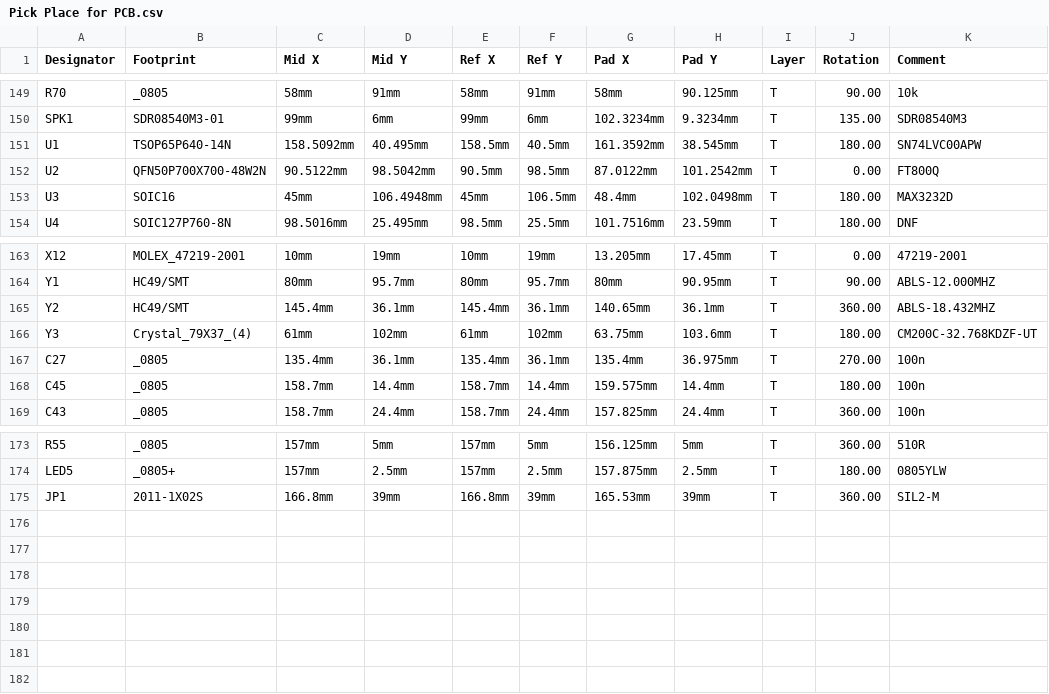
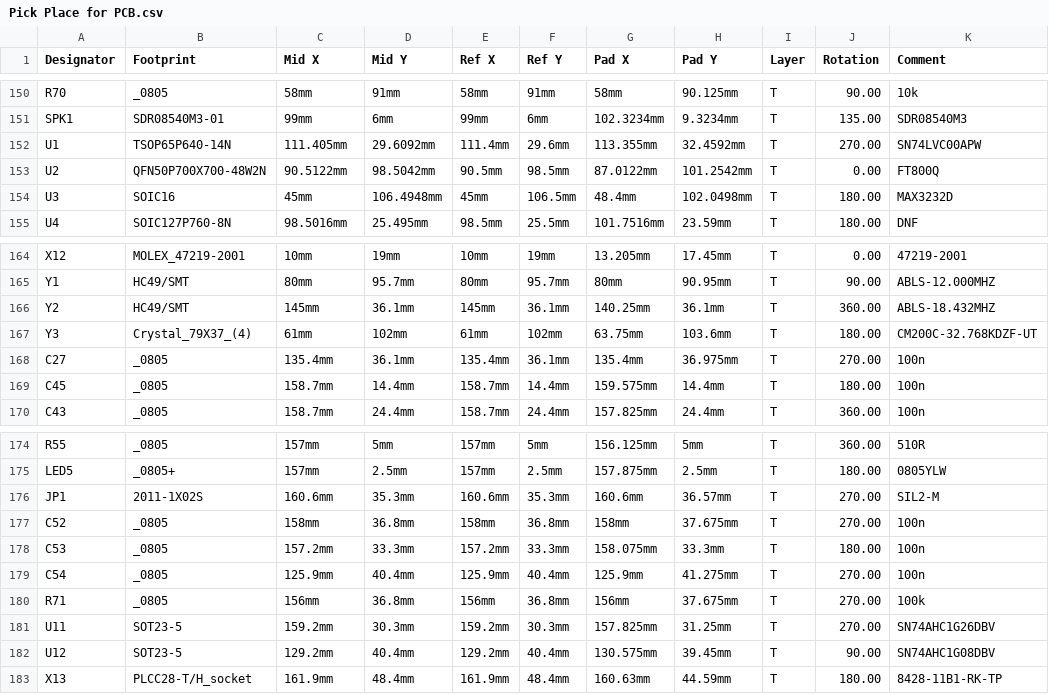
Before and after one commit to knivd/16z, a CSV file: manufacturing/ProjectOutputs/Pick Place for PCB.csv, drawn as a sheet; only a part is shown, gaps mark what is left out; the diff covers the shown part only.

Commit message:
Added optional MPU
A socket for memory protection unit (non-existent yet)
Some other little improvements over the schematic

```diff
--- a/manufacturing/ProjectOutputs/Pick Place for PCB.csv
+++ b/manufacturing/ProjectOutputs/Pick Place for PCB.csv
@@ -150,3 +151,3 @@
 "SPK1","SDR08540M3-01","99mm","6mm","99mm","6mm","102.3234mm","9.3234mm","T","135.00","SDR08540M3"
-"U1","TSOP65P640-14N","158.5092mm","40.495mm","158.5mm","40.5mm","161.3592mm","38.545mm","T","180.00","SN74LVC00APW"
+"U1","TSOP65P640-14N","111.405mm","29.6092mm","111.4mm","29.6mm","113.355mm","32.4592mm","T","270.00","SN74LVC00APW"
 "U2","QFN50P700X700-48W2N","90.5122mm","98.5042mm","90.5mm","98.5mm","87.0122mm","101.2542mm","T","0.00","FT800Q"
@@ -164,3 +165,3 @@
 "Y1","HC49/SMT","80mm","95.7mm","80mm","95.7mm","80mm","90.95mm","T","90.00","ABLS-12.000MHZ"
-"Y2","HC49/SMT","145.4mm","36.1mm","145.4mm","36.1mm","140.65mm","36.1mm","T","360.00","ABLS-18.432MHZ"
+"Y2","HC49/SMT","145mm","36.1mm","145mm","36.1mm","140.25mm","36.1mm","T","360.00","ABLS-18.432MHZ"
 "Y3","Crystal_79X37_(4)","61mm","102mm","61mm","102mm","63.75mm","103.6mm","T","180.00","CM200C-32.768KDZF-UT"
@@ -174,2 +175,9 @@
 "LED5","_0805+","157mm","2.5mm","157mm","2.5mm","157.875mm","2.5mm","T","180.00","0805YLW"
-"JP1","2011-1X02S","166.8mm","39mm","166.8mm","39mm","165.53mm","39mm","T","360.00","SIL2-M"
+"JP1","2011-1X02S","160.6mm","35.3mm","160.6mm","35.3mm","160.6mm","36.57mm","T","270.00","SIL2-M"
+"C52","_0805","158mm","36.8mm","158mm","36.8mm","158mm","37.675mm","T","270.00","100n"
+"C53","_0805","157.2mm","33.3mm","157.2mm","33.3mm","158.075mm","33.3mm","T","180.00","100n"
+"C54","_0805","125.9mm","40.4mm","125.9mm","40.4mm","125.9mm","41.275mm","T","270.00","100n"
+"R71","_0805","156mm","36.8mm","156mm","36.8mm","156mm","37.675mm","T","270.00","100k"
+"U11","SOT23-5","159.2mm","30.3mm","159.2mm","30.3mm","157.825mm","31.25mm","T","270.00","SN74AHC1G26DBV"
+"U12","SOT23-5","129.2mm","40.4mm","129.2mm","40.4mm","130.575mm","39.45mm","T","90.00","SN74AHC1G08DBV"
+"X13","PLCC28-T/H_socket","161.9mm","48.4mm","161.9mm","48.4mm","160.63mm","44.59mm","T","180.00","8428-11B1-RK-TP"
```
Also changed, not shown: 1 added row and 65 edited cells elsewhere in this file, 40 other files.
